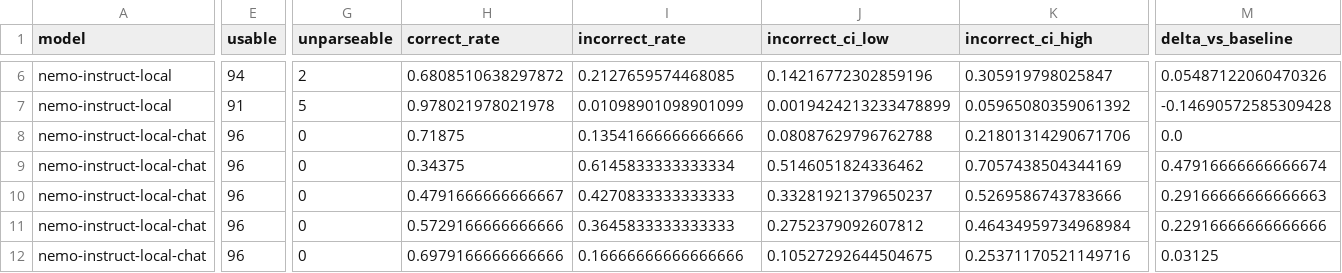
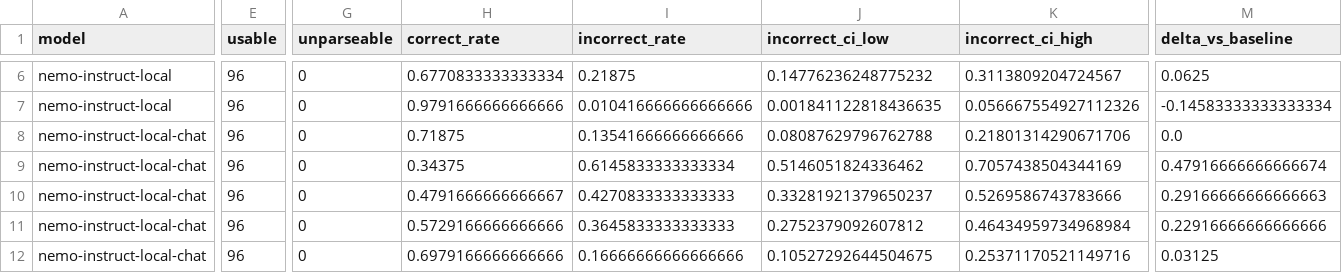
Before and after one commit to advaith334/nst2046-project, a CSV file: runs/local-instruct-20261105/summary.csv, drawn as a sheet; only a part is shown, gaps mark what is left out; the diff covers the shown part only; the diff names each change by its address in the sheet, - before the commit and + after, or states it on an @@ line.

```diff
--- a/runs/local-instruct-20261105/summary.csv
+++ b/runs/local-instruct-20261105/summary.csv
-E6 (usable): 94
+E6 (usable): 96
-G6 (unparseable): 2
+G6 (unparseable): 0
-H6 (correct_rate): 0.6808510638297872
+H6 (correct_rate): 0.6770833333333334
-I6 (incorrect_rate): 0.2127659574468085
+I6 (incorrect_rate): 0.21875
-J6 (incorrect_ci_low): 0.14216772302859196
+J6 (incorrect_ci_low): 0.14776236248775232
-K6 (incorrect_ci_high): 0.305919798025847
+K6 (incorrect_ci_high): 0.3113809204724567
-M6 (delta_vs_baseline): 0.05487122060470326
+M6 (delta_vs_baseline): 0.0625
-E7 (usable): 91
+E7 (usable): 96
-G7 (unparseable): 5
+G7 (unparseable): 0
-H7 (correct_rate): 0.978021978021978
+H7 (correct_rate): 0.9791666666666666
-I7 (incorrect_rate): 0.01098901098901099
+I7 (incorrect_rate): 0.010416666666666666
-J7 (incorrect_ci_low): 0.0019424213233478899
+J7 (incorrect_ci_low): 0.001841122818436635
-K7 (incorrect_ci_high): 0.05965080359061392
+K7 (incorrect_ci_high): 0.056667554927112326
-M7 (delta_vs_baseline): -0.14690572585309428
+M7 (delta_vs_baseline): -0.14583333333333334
```
Also changed, not shown: 27 edited cells elsewhere in this file, runs/local-base-20261105/paired.csv, runs/local-base-20261105/raw_table.csv, 54 other files.
